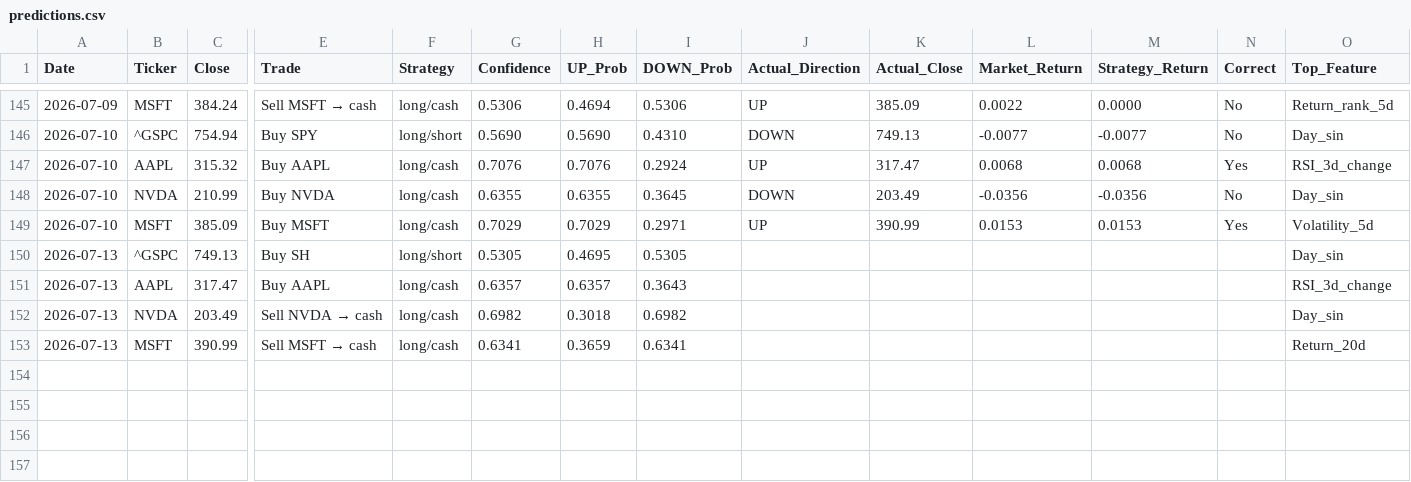
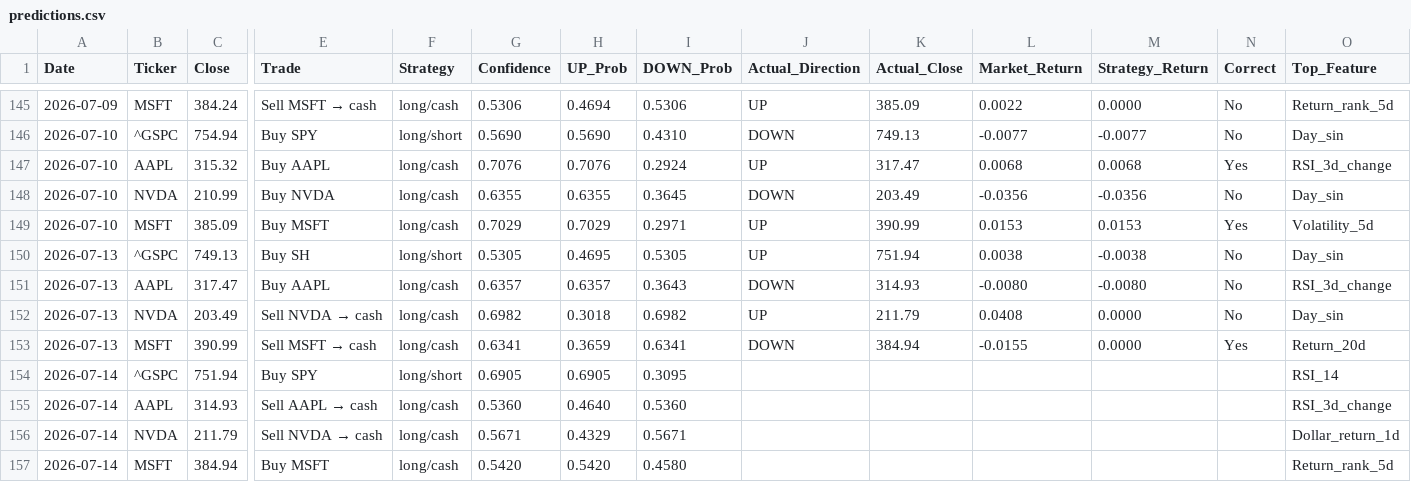
Before and after one commit to VDP09/AI-Trade, a CSV file: predictions.csv, drawn as a sheet; only a part is shown, gaps mark what is left out; rows hold the shown columns only; the diff names each change by its address in the sheet, - before the commit and + after, or states it on an @@ line.

```diff
--- a/predictions.csv
+++ b/predictions.csv
-J150 (Actual_Direction): (empty)
+J150 (Actual_Direction): UP
-K150 (Actual_Close): (empty)
+K150 (Actual_Close): 751.94
-L150 (Market_Return): (empty)
+L150 (Market_Return): 0.0038
-M150 (Strategy_Return): (empty)
+M150 (Strategy_Return): -0.0038
-N150:N152 (Correct): (empty)
+N150:N152 (Correct): No
-J151 (Actual_Direction): (empty)
+J151 (Actual_Direction): DOWN
-K151 (Actual_Close): (empty)
+K151 (Actual_Close): 314.93
-L151 (Market_Return): (empty)
+L151 (Market_Return): -0.0080
-M151 (Strategy_Return): (empty)
+M151 (Strategy_Return): -0.0080
-J152 (Actual_Direction): (empty)
+J152 (Actual_Direction): UP
-K152 (Actual_Close): (empty)
+K152 (Actual_Close): 211.79
-L152 (Market_Return): (empty)
+L152 (Market_Return): 0.0408
-M152:M153 (Strategy_Return): (empty)
+M152:M153 (Strategy_Return): 0.0000
-J153 (Actual_Direction): (empty)
+J153 (Actual_Direction): DOWN
-K153 (Actual_Close): (empty)
+K153 (Actual_Close): 384.94
-L153 (Market_Return): (empty)
+L153 (Market_Return): -0.0155
-N153 (Correct): (empty)
+N153 (Correct): Yes
+row 154: 2026-07-14 | ^GSPC | 751.94 | Buy SPY | long/short | 0.6905 | 0.6905 | 0.3095 |  |  |  |  |  | RSI_14
+row 155: 2026-07-14 | AAPL | 314.93 | Sell AAPL → cash | long/cash | 0.5360 | 0.4640 | 0.5360 |  |  |  |  |  | RSI_3d_change
+row 156: 2026-07-14 | NVDA | 211.79 | Sell NVDA → cash | long/cash | 0.5671 | 0.4329 | 0.5671 |  |  |  |  |  | Dollar_return_1d
+row 157: 2026-07-14 | MSFT | 384.94 | Buy MSFT | long/cash | 0.5420 | 0.5420 | 0.4580 |  |  |  |  |  | Return_rank_5d
```
